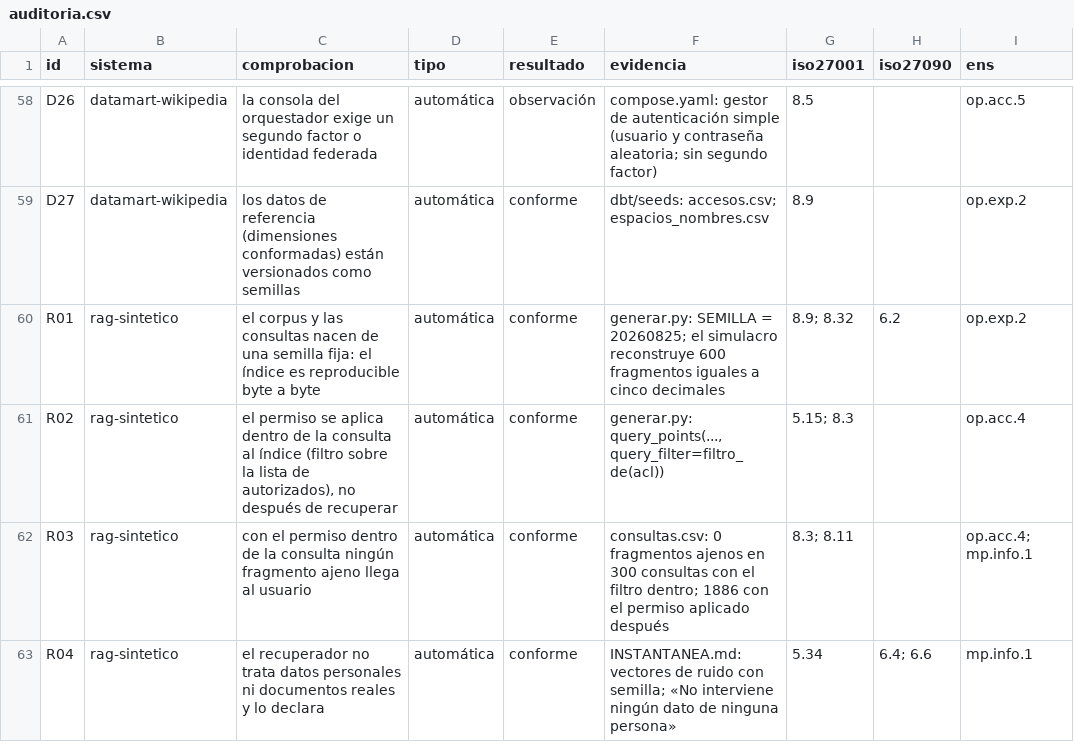
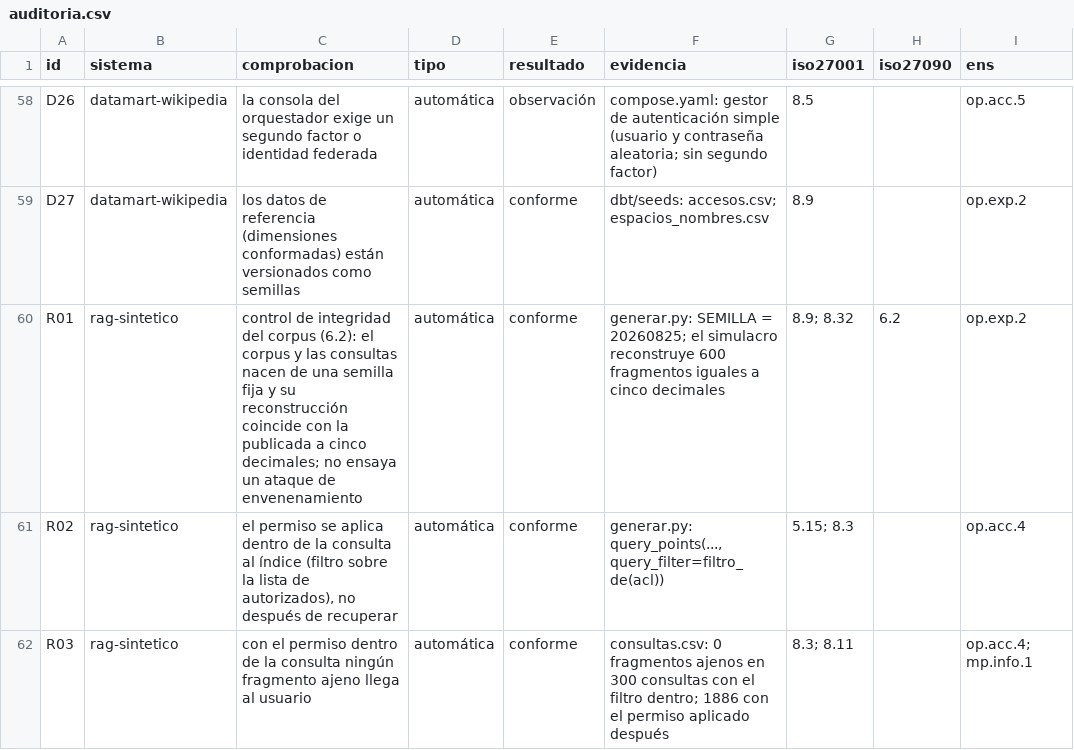
Before and after one commit to mmunozpl/ManPlaNet-datos, a CSV file: sgsi-medido/auditoria.csv, drawn as a sheet; only a part is shown, gaps mark what is left out; the shorter side is filled out with more unchanged rows; the diff names each change by its address in the sheet, - before the commit and + after, or states it on an @@ line.

Commit message:
SGSI: la 6.2 de ISO/IEC 27090 como control de integridad implantado, sin ataque de envenenamiento ensayado y sin afirmar resistencia, en los dos idiomas: la salvaguarda de la declaración de aplicabilidad empieza por esa advertencia y cabe entera en la tabla; la evidencia del control es el simulacro (600 de 600 fragmentos y 300 de 300 consultas iguales a los publicados a cinco decimales); la huella mensual cubre lo que imprime el cuaderno de la medición y deja fuera el fichero del corpus; R01 de la auditoría sin «byte a byte», que su evidencia no sostenía; un «hay que» fuera; cifras y huella sin cambios

```diff
--- a/sgsi-medido/auditoria.csv
+++ b/sgsi-medido/auditoria.csv
-C60 (comprobacion): el corpus y las consultas nacen de una semilla fija: el índice es reproducible byte a byte
+C60 (comprobacion): control de integridad del corpus (6.2): el corpus y las consultas nacen de una semilla fija y su reconstrucción coincide con la publicada a cinco decimales; no ensaya un ataque de envenenamiento
```
Also changed, not shown: sgsi-medido/fuentes/riesgos_entrada.csv, sgsi-medido/fuentes/soa_27090.csv, 3 other files.
